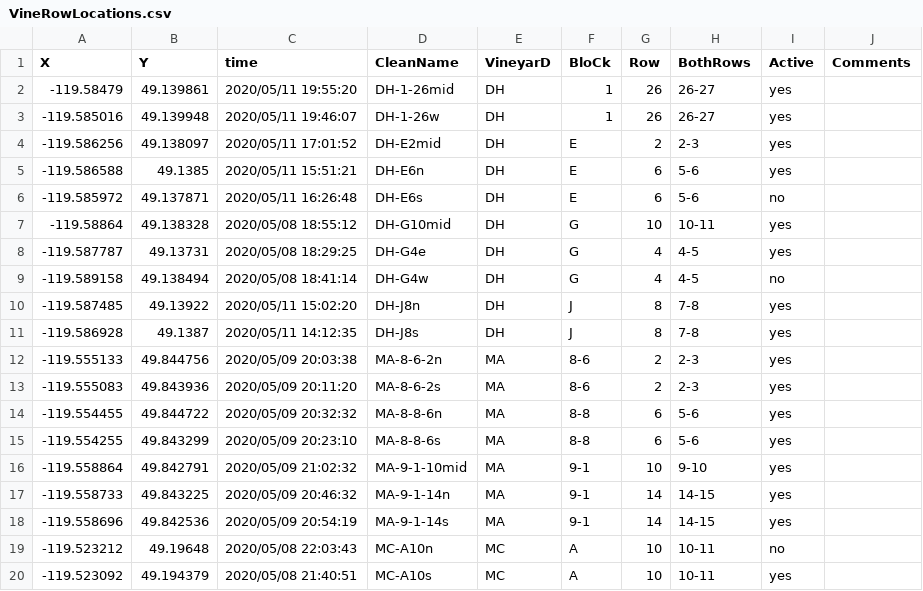
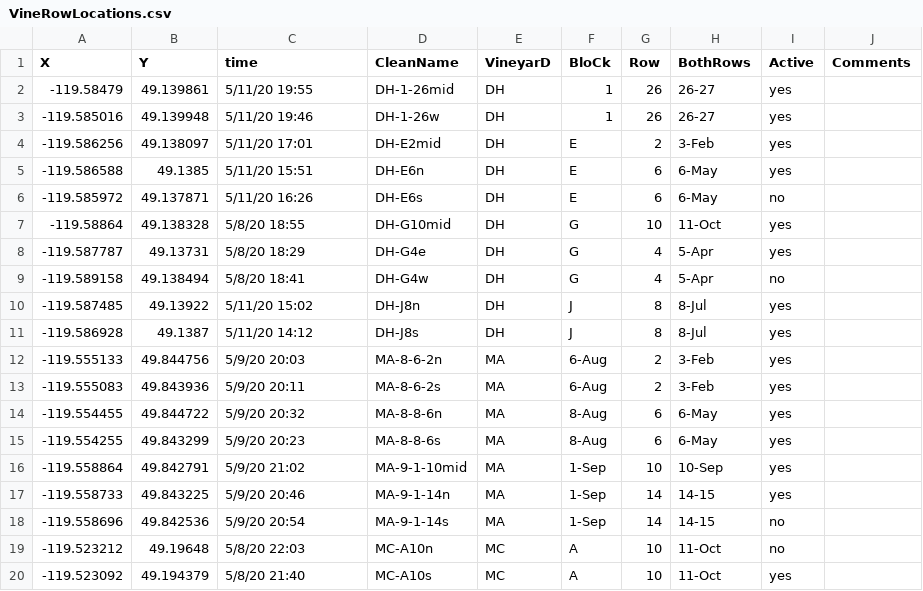
Before and after one commit to sandyie/cloned-bcvin, a CSV file: fieldwork/mapping/VineRowLocations.csv, drawn as a sheet; only a part is shown; the diff covers the shown part only.

Commit message:
updating flagged vines for mapping

```diff
--- a/fieldwork/mapping/VineRowLocations.csv
+++ b/fieldwork/mapping/VineRowLocations.csv
@@ -1,20 +1,20 @@
 X,Y,time,CleanName,VineyarD,BloCk,Row,BothRows,Active,Comments
--119.58479,49.139861,2020/05/11 19:55:20,DH-1-26mid,DH,1,26,26-27,yes,
--119.585016,49.139948,2020/05/11 19:46:07,DH-1-26w,DH,1,26,26-27,yes,
--119.586256,49.138097,2020/05/11 17:01:52,DH-E2mid,DH,E,2,2-3,yes,
--119.586588,49.1385,2020/05/11 15:51:21,DH-E6n,DH,E,6,5-6,yes,
--119.585972,49.137871,2020/05/11 16:26:48,DH-E6s,DH,E,6,5-6,no,
--119.58864,49.138328,2020/05/08 18:55:12,DH-G10mid,DH,G,10,10-11,yes,
--119.587787,49.13731,2020/05/08 18:29:25,DH-G4e,DH,G,4,4-5,yes,
--119.589158,49.138494,2020/05/08 18:41:14,DH-G4w,DH,G,4,4-5,no,
--119.587485,49.13922,2020/05/11 15:02:20,DH-J8n,DH,J,8,7-8,yes,
--119.586928,49.1387,2020/05/11 14:12:35,DH-J8s,DH,J,8,7-8,yes,
--119.555133,49.844756,2020/05/09 20:03:38,MA-8-6-2n,MA,8-6,2,2-3,yes,
--119.555083,49.843936,2020/05/09 20:11:20,MA-8-6-2s,MA,8-6,2,2-3,yes,
--119.554455,49.844722,2020/05/09 20:32:32,MA-8-8-6n,MA,8-8,6,5-6,yes,
--119.554255,49.843299,2020/05/09 20:23:10,MA-8-8-6s,MA,8-8,6,5-6,yes,
--119.558864,49.842791,2020/05/09 21:02:32,MA-9-1-10mid,MA,9-1,10,9-10,yes,
--119.558733,49.843225,2020/05/09 20:46:32,MA-9-1-14n,MA,9-1,14,14-15,yes,
--119.558696,49.842536,2020/05/09 20:54:19,MA-9-1-14s,MA,9-1,14,14-15,yes,
--119.523212,49.19648,2020/05/08 22:03:43,MC-A10n,MC,A,10,10-11,no,
--119.523092,49.194379,2020/05/08 21:40:51,MC-A10s,MC,A,10,10-11,yes,
+-119.58479,49.139861,5/11/20 19:55,DH-1-26mid,DH,1,26,26-27,yes,
+-119.585016,49.139948,5/11/20 19:46,DH-1-26w,DH,1,26,26-27,yes,
+-119.586256,49.138097,5/11/20 17:01,DH-E2mid,DH,E,2,3-Feb,yes,
+-119.586588,49.1385,5/11/20 15:51,DH-E6n,DH,E,6,6-May,yes,
+-119.585972,49.137871,5/11/20 16:26,DH-E6s,DH,E,6,6-May,no,
+-119.58864,49.138328,5/8/20 18:55,DH-G10mid,DH,G,10,11-Oct,yes,
+-119.587787,49.13731,5/8/20 18:29,DH-G4e,DH,G,4,5-Apr,yes,
+-119.589158,49.138494,5/8/20 18:41,DH-G4w,DH,G,4,5-Apr,no,
+-119.587485,49.13922,5/11/20 15:02,DH-J8n,DH,J,8,8-Jul,yes,
+-119.586928,49.1387,5/11/20 14:12,DH-J8s,DH,J,8,8-Jul,yes,
+-119.555133,49.844756,5/9/20 20:03,MA-8-6-2n,MA,6-Aug,2,3-Feb,yes,
+-119.555083,49.843936,5/9/20 20:11,MA-8-6-2s,MA,6-Aug,2,3-Feb,yes,
+-119.554455,49.844722,5/9/20 20:32,MA-8-8-6n,MA,8-Aug,6,6-May,yes,
+-119.554255,49.843299,5/9/20 20:23,MA-8-8-6s,MA,8-Aug,6,6-May,yes,
+-119.558864,49.842791,5/9/20 21:02,MA-9-1-10mid,MA,1-Sep,10,10-Sep,yes,
+-119.558733,49.843225,5/9/20 20:46,MA-9-1-14n,MA,1-Sep,14,14-15,yes,
+-119.558696,49.842536,5/9/20 20:54,MA-9-1-14s,MA,1-Sep,14,14-15,no,
+-119.523212,49.19648,5/8/20 22:03,MC-A10n,MC,A,10,11-Oct,no,
+-119.523092,49.194379,5/8/20 21:40,MC-A10s,MC,A,10,11-Oct,yes,
```
Also changed, not shown: 98 edited cells elsewhere in this file.
